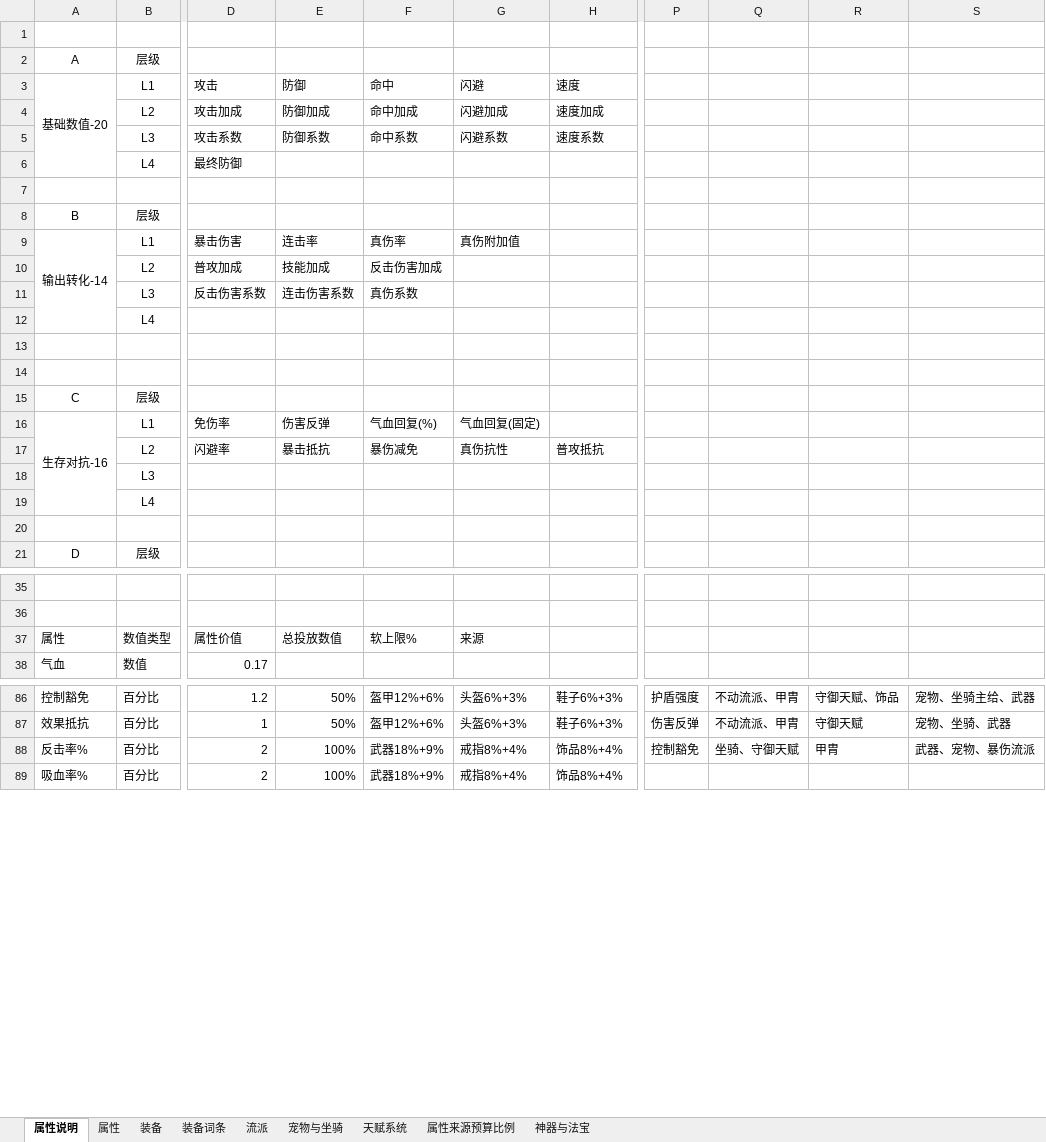
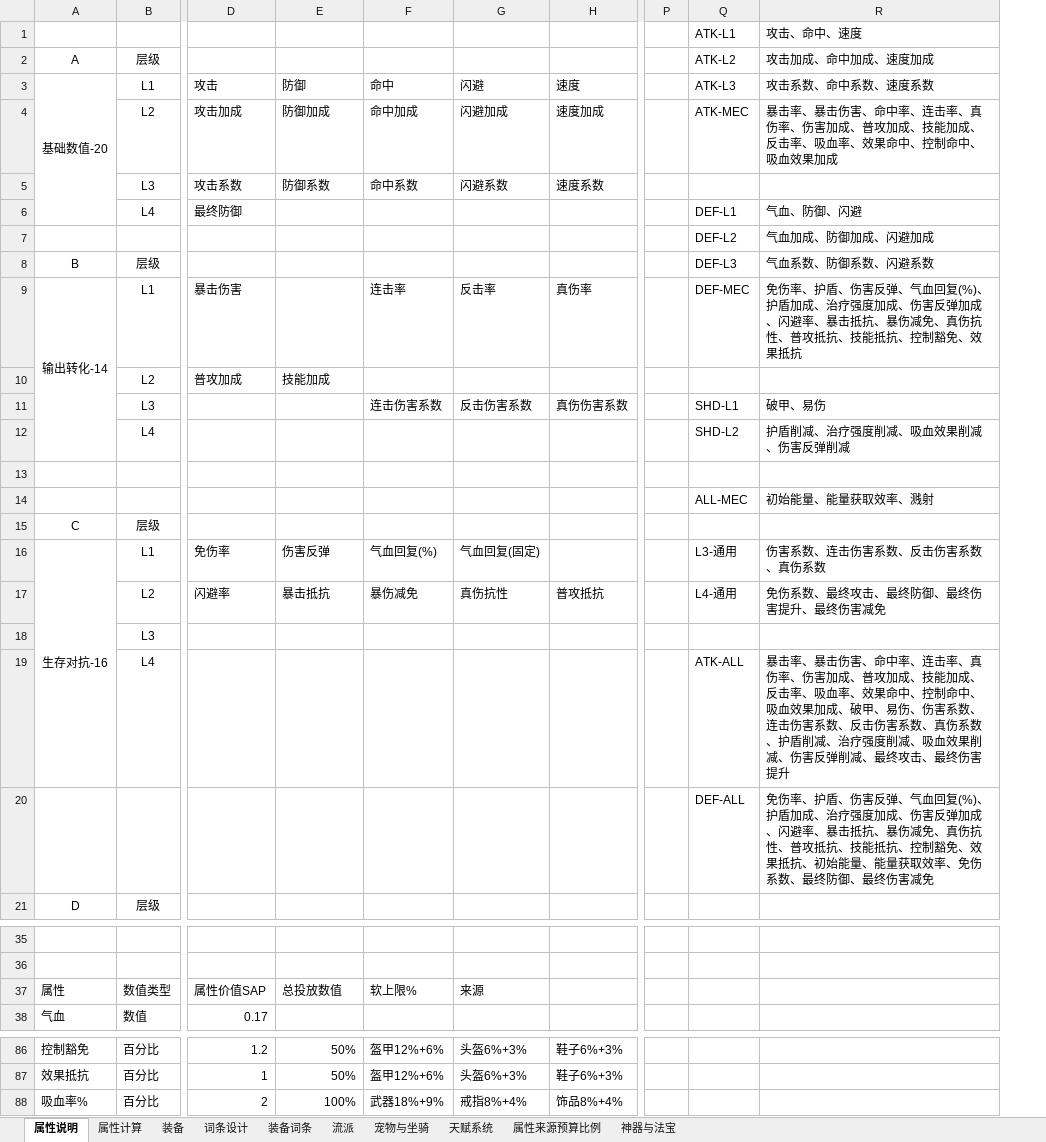
Before and after one commit to 1132987667/CombatDebugStudio, an Excel workbook: documents/新需求/数值管理.xlsx, sheet 属性说明, drawn as a sheet; only a part is shown, gaps mark what is left out; values as stored, in another font and other column widths than the file's, no borders; removed rows and columns are numbered as before the commit, all else as after; rows hold the shown columns only; the diff covers the shown part only; the diff names each change by its address in the sheet, - before the commit and + after, or states it on an @@ line.

```diff
--- a/documents/新需求/数值管理.xlsx (sheet 属性说明)
+++ b/documents/新需求/数值管理.xlsx (sheet 属性说明)
-sheet tab: 属性
+sheet tab: 属性计算
+sheet tab: 词条设计
-column P, rows 86-87: 护盾强度 | 伤害反弹
-column Q, rows 86-87: 不动流派、甲胄 | 不动流派、甲胄
-column R, rows 86-87: 守御天赋、饰品 | 守御天赋
-column S, rows 86-87: 宠物、坐骑主给、武器 | 宠物、坐骑、武器
+column P, empty
+column Q, rows 1-9: ATK-L1 | ATK-L2 | ATK-L3 | ATK-MEC |  | DEF-L1 | DEF-L2 | DEF-L3 | DEF-MEC; rows 12-20: SHD-L2 |  | ALL-MEC |  | L3-通用 | L4-通用 |  | ATK-ALL | DEF-ALL
+column R, rows 1-9: 攻击、命中、速度 | 攻击加成、命中加成、速度加成 | 攻击系数、命中系数、速度系数 | 暴击率、暴击伤害、命中率、连击率、真伤率、伤害加成、普攻加成、技能加成、反击率、吸血率、效果命中、控制命中、吸血效果加成 |  | 气血、防御、闪避 | 气血加成、防御加成、闪避加成 | 气血系数、防御系数、闪避系数 | 免伤率、护盾、伤害反弹、气血回复(%)、护盾加成、治疗强度加成、伤害反弹加成、闪避率、暴击抵抗、暴伤减免、真伤抗性、普攻抵抗、技能抵抗、控制豁免、效果抵抗; rows 12-20: 护盾削减、治疗强度削减、吸血效果削减、伤害反弹削减 |  | 初始能量、能量获取效率、溅射 |  | 伤害系数、连击伤害系数、反击伤害系数、真伤系数 | 免伤系数、最终攻击、最终防御、最终伤害提升、最终伤害减免 |  | 暴击率、暴击伤害、命中率、连击率、真伤率、伤害加成、普攻加成、技能加成、反击率、吸血率、效果命中、控制命中、吸血效果加成、破甲、易伤、伤害系数、连击伤害系数、反击伤害系数、真伤系数、护盾削减、治疗强度削减、吸血效果削减、伤害反弹削减、最终攻击、最终伤害提升 | 免伤率、护盾、伤害反弹、气血回复(%)、护盾加成、治疗强度加成、伤害反弹加成、闪避率、暴击抵抗、暴伤减免、真伤抗性、普攻抵抗、技能抵抗、控制豁免、效果抵抗、初始能量、能量获取效率、免伤系数、最终防御、最终伤害减免
-row 1: (empty)
+row 1:  |  |  |  |  |  |  |  | ATK-L1 | 攻击、命中、速度
-row 7: (empty)
+row 7:  |  |  |  |  |  |  |  | DEF-L2 | 气血加成、防御加成、闪避加成
-E9: 连击率
+E9: (empty)
-F9: 真伤率
+F9: 连击率
-G9: 真伤附加值
+G9: 反击率
-H9: (empty)
+H9: 真伤率
-F10: 反击伤害加成
+F10: (empty)
-row 11:  | L3 | 反击伤害系数 | 连击伤害系数 | 真伤系数
+row 11:  | L3 |  |  | 连击伤害系数 | 反击伤害系数 | 真伤伤害系数 |  | SHD-L1 | 破甲、易伤
-row 14: (empty)
+row 14:  |  |  |  |  |  |  |  | ALL-MEC | 初始能量、能量获取效率、溅射
-row 20: (empty)
+row 20:  |  |  |  |  |  |  |  | DEF-ALL | 免伤率、护盾、伤害反弹、气血回复(%)、护盾加成、治疗强度加成、伤害反弹加成、闪避率、暴击抵抗、暴伤减免、真伤抗性、普攻抵抗、技能抵抗、控制豁免、效果抵抗、初始能量、能量获取效率、免伤系数、最终防御、最终伤害减免
-D37: 属性价值
+D37: 属性价值SAP
-row 88: 反击率% | 百分比 | 2 | 100% | 武器18%+9% | 戒指8%+4% | 饰品8%+4% | 控制豁免 | 坐骑、守御天赋 | 甲胄 | 武器、宠物、暴伤流派
```
Also changed, not shown: 1 added row, 4 removed rows, 3 moved rows and 22 edited cells elsewhere in this sheet, sheet 宠物与坐骑, sheet 装备, sheet 属性计算, 1 other file.
